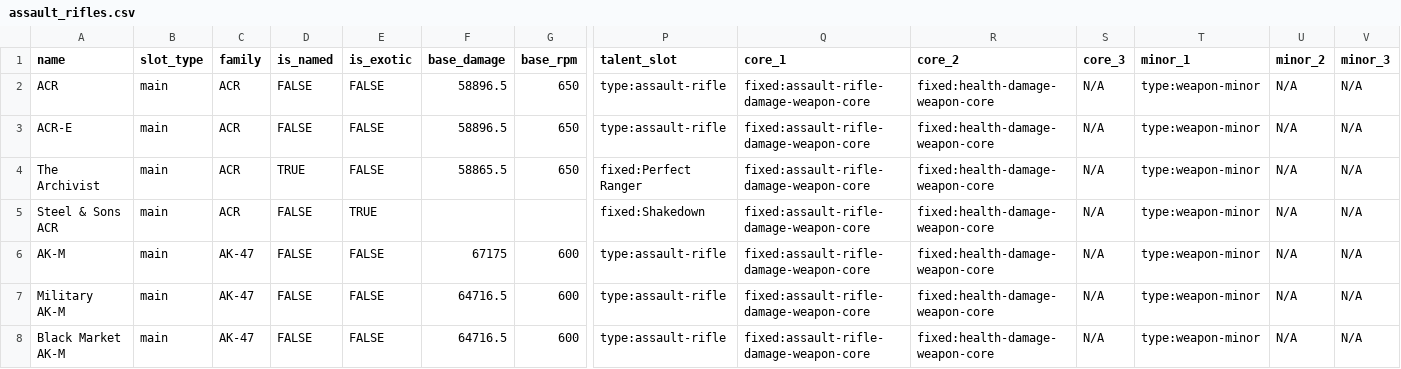
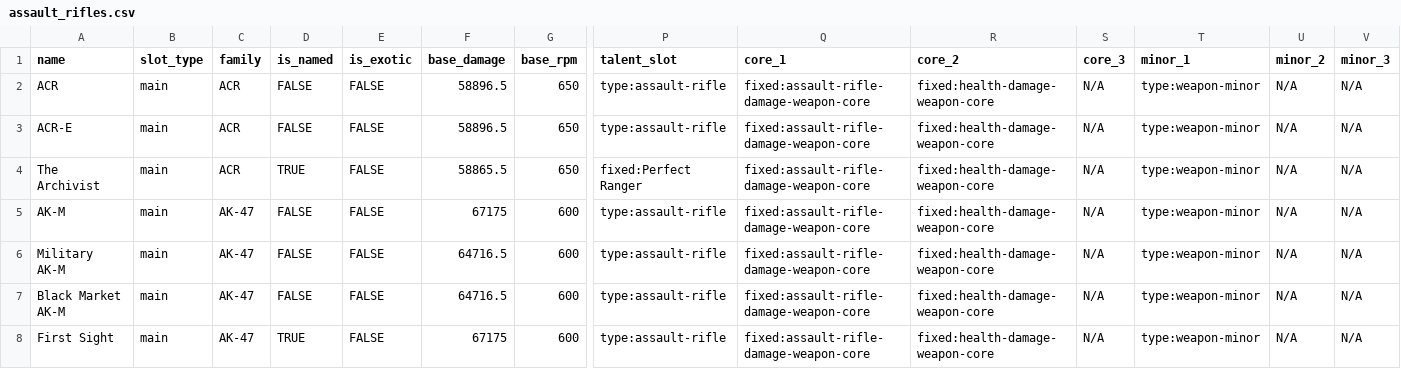
Before and after one commit to div2hub/game-data, a CSV file: weapons/assault_rifles.csv, drawn as a sheet; only a part is shown, gaps mark what is left out; the shorter side is filled out with more unchanged rows; rows hold the shown columns only; the diff names each change by its address in the sheet, - before the commit and + after, or states it on an @@ line.

```diff
--- a/weapons/assault_rifles.csv
+++ b/weapons/assault_rifles.csv
-row 5: Steel & Sons ACR | main | ACR | FALSE | TRUE |  |  | fixed:Shakedown | fixed:assault-rifle-damage-weapon-core | fixed:health-damage-weapon-core | N/A | type:weapon-minor | N/A | N/A
```
Also changed, not shown: weapons/rifles.csv, weapons/weapon_mods.csv, 1 other file.
